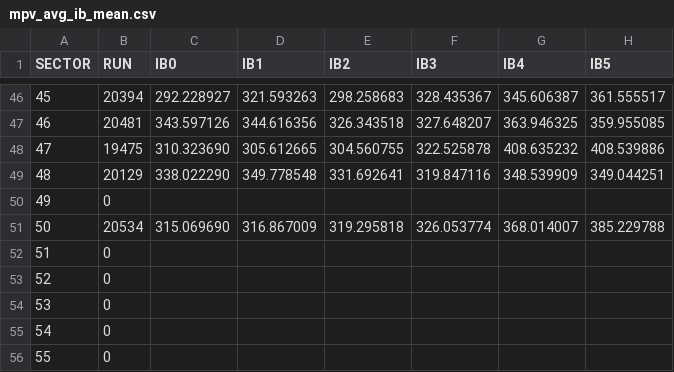
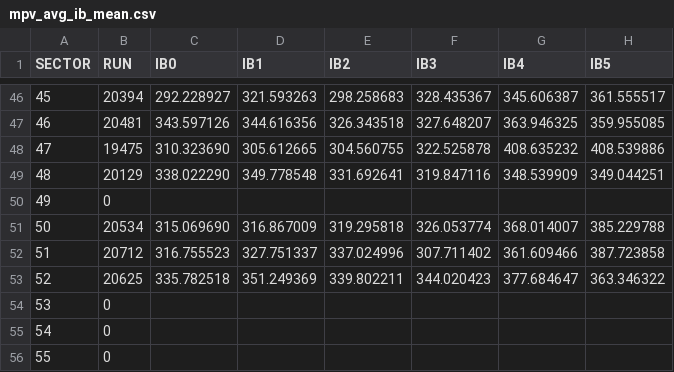
Before and after one commit to masonrh2/sphenix_cosmics, a CSV file: files/mpv_avg_ib_mean.csv, drawn as a sheet; only a part is shown, gaps mark what is left out.

```diff
--- a/files/mpv_avg_ib_mean.csv
+++ b/files/mpv_avg_ib_mean.csv
@@ -51,4 +51,4 @@ SECTOR, RUN, IB0, IB1, IB2, IB3, IB4, IB5
 50, 20534, 315.069690, 316.867009, 319.295818, 326.053774, 368.014007, 385.229788
-51, 0, , , , , ,
-52, 0, , , , , ,
+51, 20712, 316.755523, 327.751337, 337.024996, 307.711402, 361.609466, 387.723858
+52, 20625, 335.782518, 351.249369, 339.802211, 344.020423, 377.684647, 363.346322
 53, 0, , , , , ,
```
Also changed, not shown: files/dbn_mpv.csv, files/mpv_avg_ib_sigma.csv, 2 other files.
